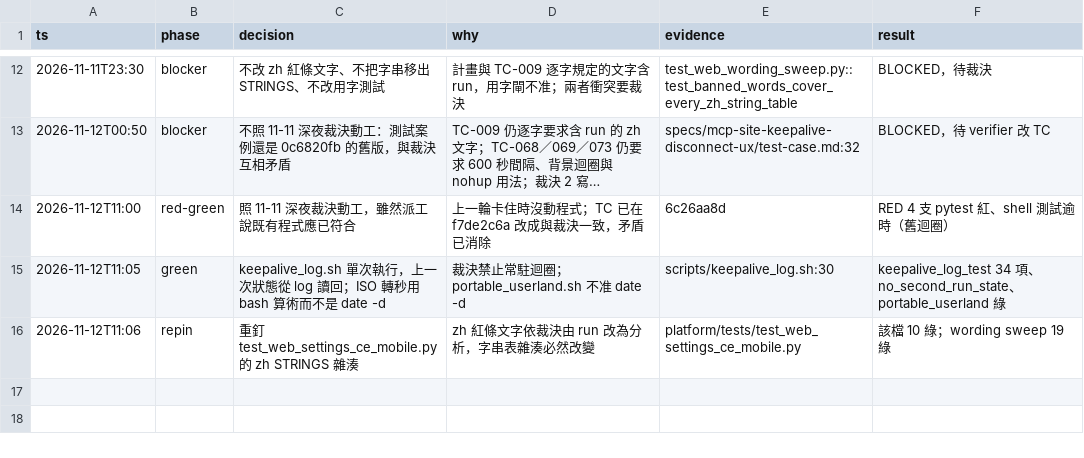
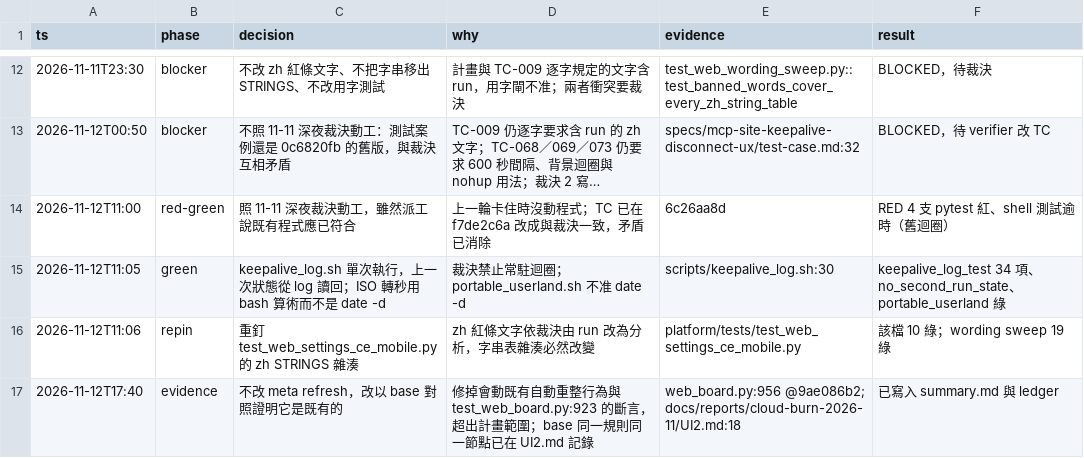
Before and after one commit to zhshie/agentic-bioflow_v2, a TSV file: specs/mcp-site-keepalive-disconnect-ux/decisions.tsv, drawn as a sheet; only a part is shown, gaps mark what is left out; long unchanged cells end in …; the diff names each change by its address in the sheet, - before the commit and + after, or states it on an @@ line.

```diff
--- a/specs/mcp-site-keepalive-disconnect-ux/decisions.tsv
+++ b/specs/mcp-site-keepalive-disconnect-ux/decisions.tsv
+row 17: 2026-11-12T17:40 | evidence | 不改 meta refresh，改以 base 對照證明它是既有的 | 修掉會動既有自動重整行為與 test_web_board.py:923 的斷言，超出計畫範圍；base 同一規則同一節點已在 UI2.md 記錄 | web_board.py:956 @9ae086b2; docs/reports/cloud-burn-2026-11/UI2.md:18 | 已寫入 summary.md 與 ledger
```
Also changed, not shown: 2 other files.
